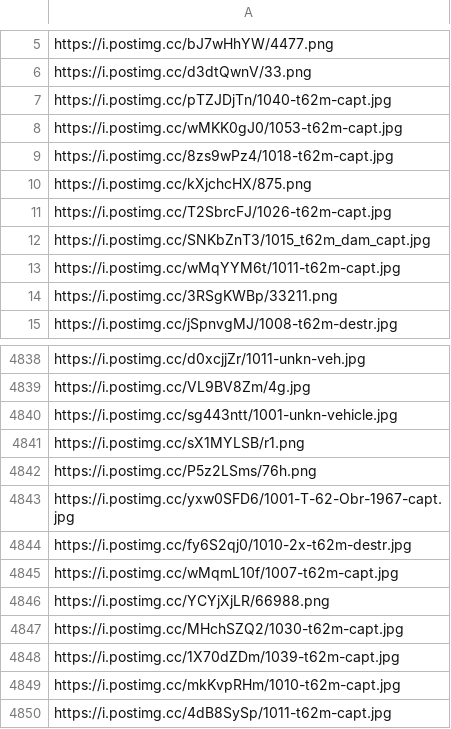
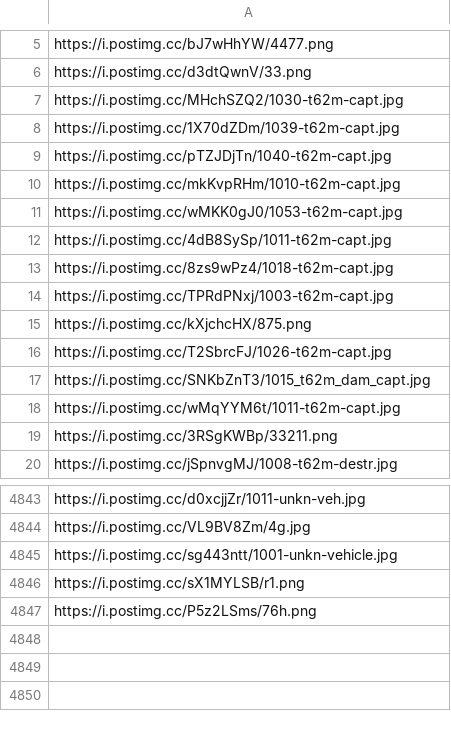
Before and after one commit to MaxBeck2000/DE_Portfolio, a CSV file: Russian_Losses/urls_without_dates.csv, drawn as a sheet; only a part is shown, gaps mark what is left out.

Commit message:
Integrated functionality for finding dates in images, and then integrating the found dates into the main_scrape output

```diff
--- a/Russian_Losses/urls_without_dates.csv
+++ b/Russian_Losses/urls_without_dates.csv
@@ -6,5 +6,10 @@ https://i.postimg.cc/bJ7wHhYW/4477.png
 https://i.postimg.cc/d3dtQwnV/33.png
+https://i.postimg.cc/MHchSZQ2/1030-t62m-capt.jpg
+https://i.postimg.cc/1X70dZDm/1039-t62m-capt.jpg
 https://i.postimg.cc/pTZJDjTn/1040-t62m-capt.jpg
+https://i.postimg.cc/mkKvpRHm/1010-t62m-capt.jpg
 https://i.postimg.cc/wMKK0gJ0/1053-t62m-capt.jpg
+https://i.postimg.cc/4dB8SySp/1011-t62m-capt.jpg
 https://i.postimg.cc/8zs9wPz4/1018-t62m-capt.jpg
+https://i.postimg.cc/TPRdPNxj/1003-t62m-capt.jpg
 https://i.postimg.cc/kXjchcHX/875.png
@@ -4842,9 +4847 @@ https://i.postimg.cc/sX1MYLSB/r1.png
 https://i.postimg.cc/P5z2LSms/76h.png
-https://i.postimg.cc/yxw0SFD6/1001-T-62-Obr-1967-capt.jpg
-https://i.postimg.cc/fy6S2qj0/1010-2x-t62m-destr.jpg
-https://i.postimg.cc/wMqmL10f/1007-t62m-capt.jpg
-https://i.postimg.cc/YCYjXjLR/66988.png
-https://i.postimg.cc/MHchSZQ2/1030-t62m-capt.jpg
-https://i.postimg.cc/1X70dZDm/1039-t62m-capt.jpg
-https://i.postimg.cc/mkKvpRHm/1010-t62m-capt.jpg
-https://i.postimg.cc/4dB8SySp/1011-t62m-capt.jpg
```
Also changed, not shown: Russian_Losses/processed_urls.csv, 3 other files.
